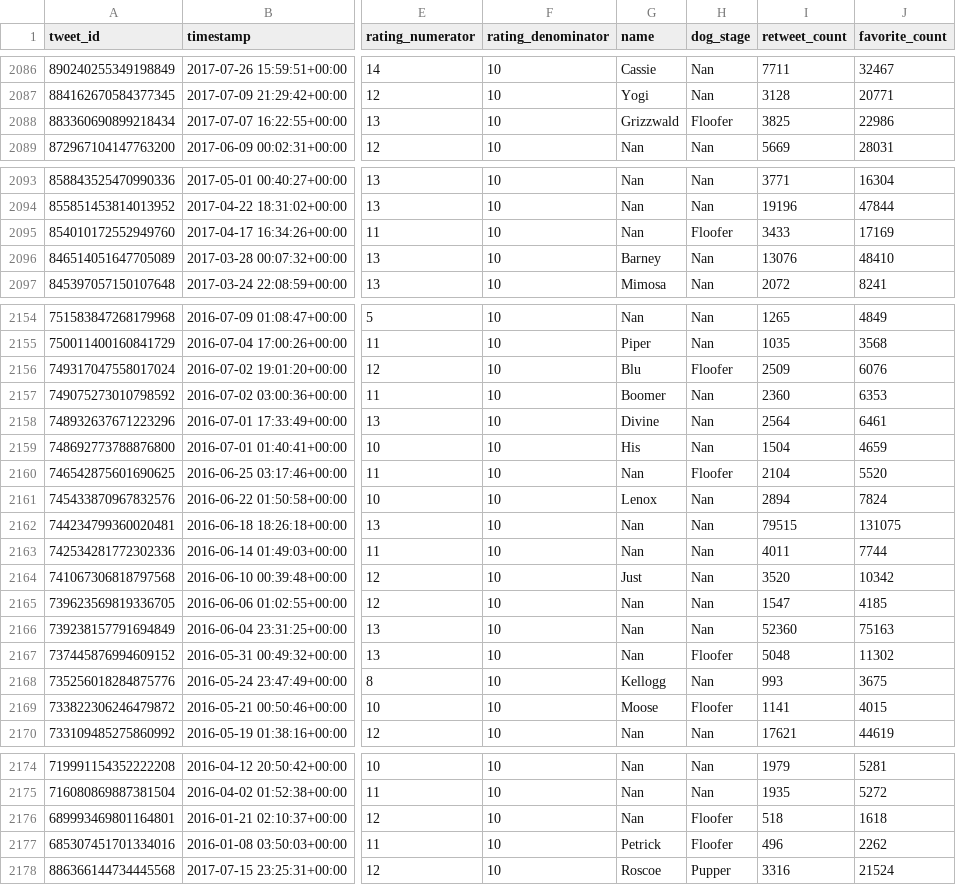
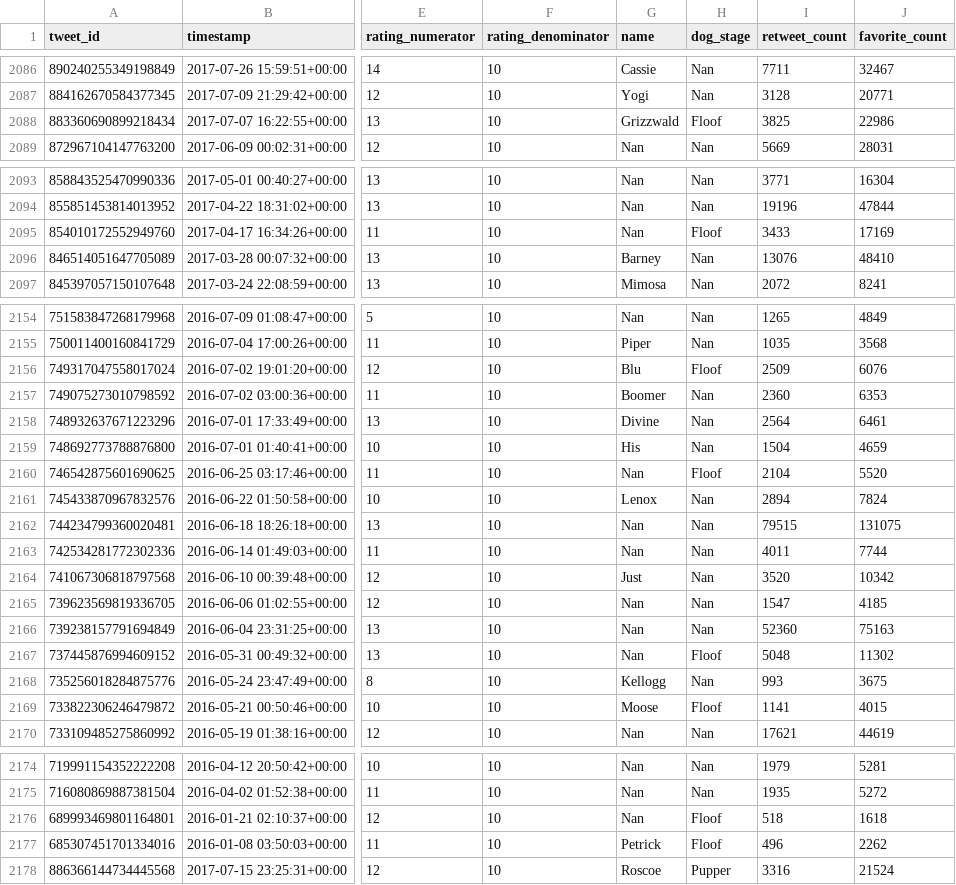
Before and after one commit to GaryLBentley/wrangle_analyze_data, a CSV file: twitter_archive_master.csv, drawn as a sheet; only a part is shown, gaps mark what is left out; the diff covers the shown part only; the diff names each change by its address in the sheet, - before the commit and + after, or states it on an @@ line.

```diff
--- a/twitter_archive_master.csv
+++ b/twitter_archive_master.csv
-H2088 (dog_stage): Floofer
+H2088 (dog_stage): Floof
-H2095 (dog_stage): Floofer
+H2095 (dog_stage): Floof
-H2156 (dog_stage): Floofer
+H2156 (dog_stage): Floof
-H2160 (dog_stage): Floofer
+H2160 (dog_stage): Floof
-H2167 (dog_stage): Floofer
+H2167 (dog_stage): Floof
-H2169 (dog_stage): Floofer
+H2169 (dog_stage): Floof
-H2176:H2177 (dog_stage): Floofer
+H2176:H2177 (dog_stage): Floof
```
Also changed, not shown: 2 edited cells elsewhere in this file, 2 other files.
